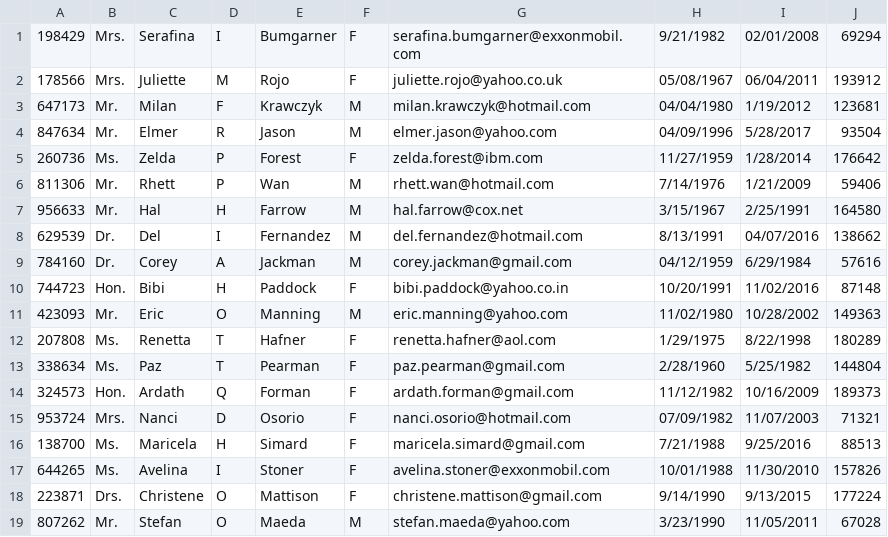
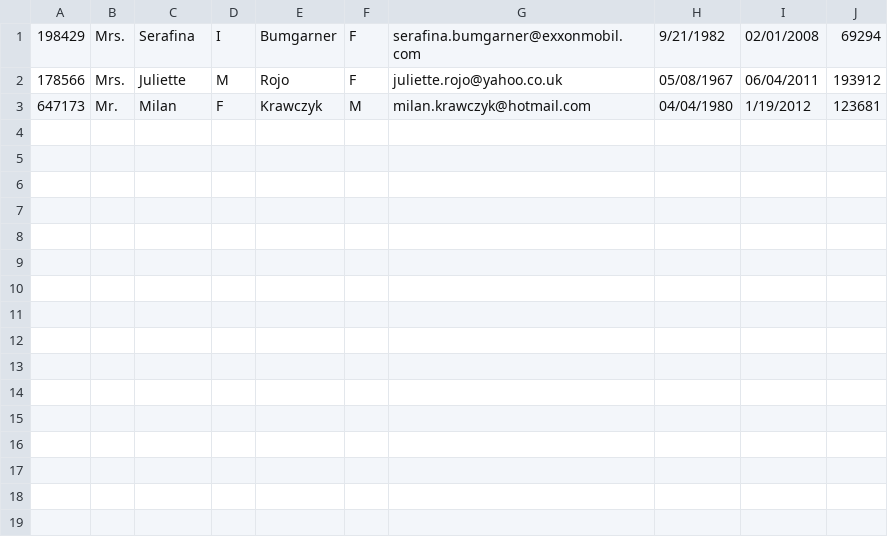
Before and after one commit to rwtwm/EmployeeLoader, a CSV file: resources/TestRecords.csv, drawn as a sheet.

```diff
--- a/resources/TestRecords.csv
+++ b/resources/TestRecords.csv
@@ -3,17 +3 @@
 647173,Mr.,Milan,F,Krawczyk,M,milan.krawczyk@hotmail.com,04/04/1980,1/19/2012,123681
-847634,Mr.,Elmer,R,Jason,M,elmer.jason@yahoo.com,04/09/1996,5/28/2017,93504
-260736,Ms.,Zelda,P,Forest,F,zelda.forest@ibm.com,11/27/1959,1/28/2014,176642
-811306,Mr.,Rhett,P,Wan,M,rhett.wan@hotmail.com,7/14/1976,1/21/2009,59406
-956633,Mr.,Hal,H,Farrow,M,hal.farrow@cox.net,3/15/1967,2/25/1991,164580
-629539,Dr.,Del,I,Fernandez,M,del.fernandez@hotmail.com,8/13/1991,04/07/2016,138662
-784160,Dr.,Corey,A,Jackman,M,corey.jackman@gmail.com,04/12/1959,6/29/1984,57616
-744723,Hon.,Bibi,H,Paddock,F,bibi.paddock@yahoo.co.in,10/20/1991,11/02/2016,87148
-423093,Mr.,Eric,O,Manning,M,eric.manning@yahoo.com,11/02/1980,10/28/2002,149363
-207808,Ms.,Renetta,T,Hafner,F,renetta.hafner@aol.com,1/29/1975,8/22/1998,180289
-338634,Ms.,Paz,T,Pearman,F,paz.pearman@gmail.com,2/28/1960,5/25/1982,144804
-324573,Hon.,Ardath,Q,Forman,F,ardath.forman@gmail.com,11/12/1982,10/16/2009,189373
-953724,Mrs.,Nanci,D,Osorio,F,nanci.osorio@hotmail.com,07/09/1982,11/07/2003,71321
-138700,Ms.,Maricela,H,Simard,F,maricela.simard@gmail.com,7/21/1988,9/25/2016,88513
-644265,Ms.,Avelina,I,Stoner,F,avelina.stoner@exxonmobil.com,10/01/1988,11/30/2010,157826
-223871,Drs.,Christene,O,Mattison,F,christene.mattison@gmail.com,9/14/1990,9/13/2015,177224
-807262,Mr.,Stefan,O,Maeda,M,stefan.maeda@yahoo.com,3/23/1990,11/05/2011,67028
```
Also changed, not shown: 7 other files.
